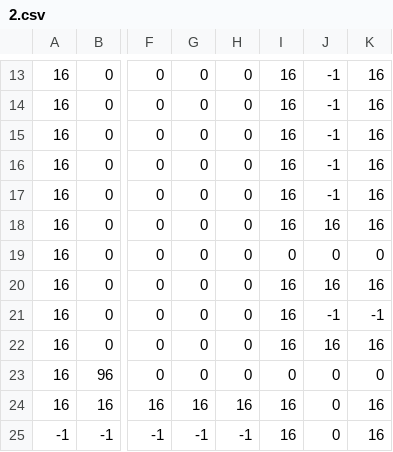
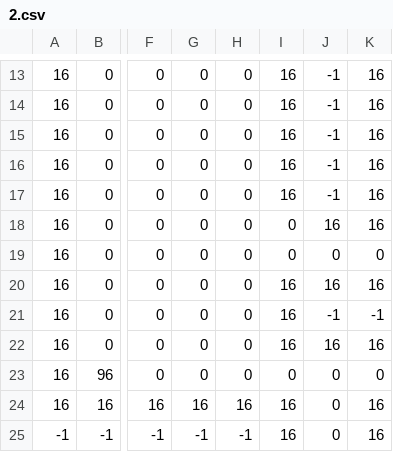
Before and after one commit to carbonbleu2/dungeonmax, a CSV file: maps/2.csv, drawn as a sheet; only a part is shown, gaps mark what is left out; the diff names each change by its address in the sheet, - before the commit and + after, or states it on an @@ line.

```diff
--- a/maps/2.csv
+++ b/maps/2.csv
-I18: 16
+I18: 0
```
Also changed, not shown: 2 other files.
